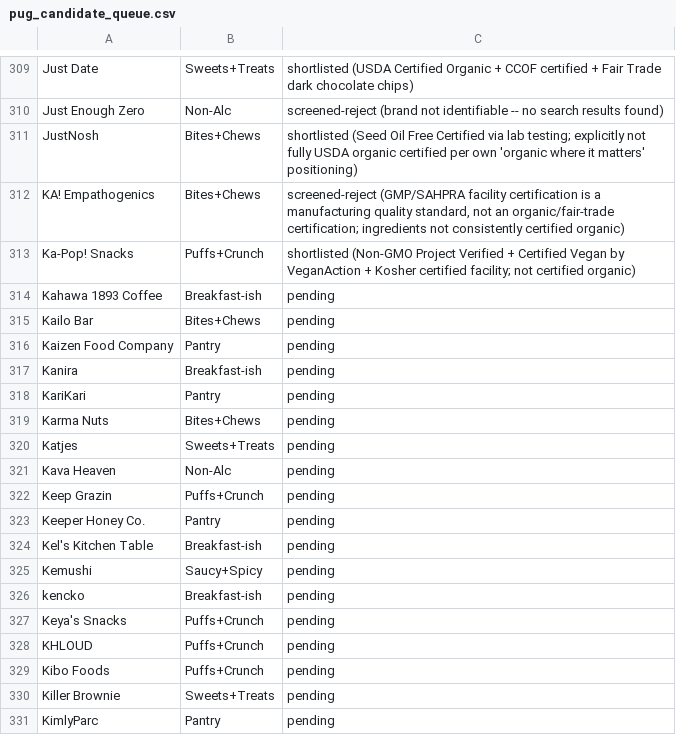
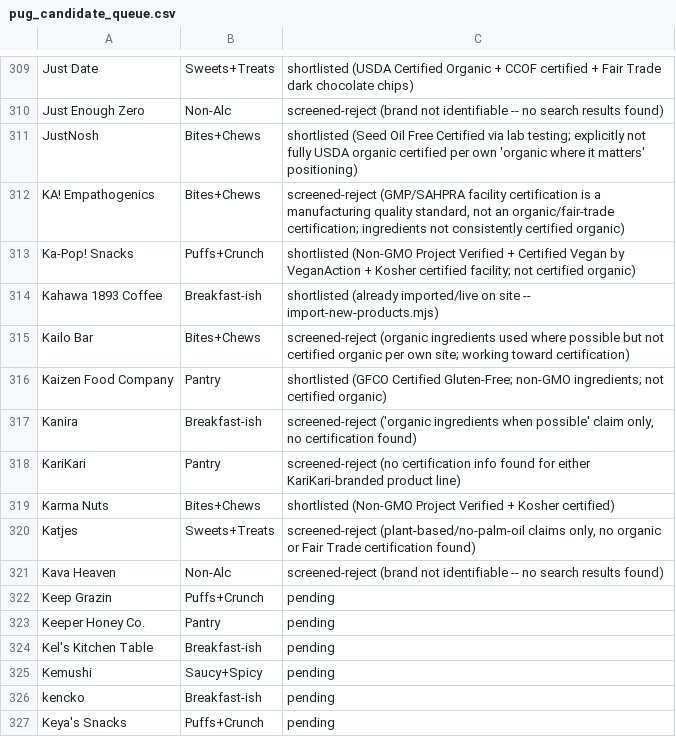
Before and after one commit to GoodFoodAmbassador/good-food-ambassador, a CSV file: research/pug_candidate_queue.csv, drawn as a sheet; only a part is shown, gaps mark what is left out; the shorter side is filled out with more unchanged rows.

Commit message:
Screen next 8 PUG candidate-queue brands (Kahawa 1893 Coffee through Kava Heaven)

```diff
--- a/research/pug_candidate_queue.csv
+++ b/research/pug_candidate_queue.csv
@@ -313,10 +313,10 @@ KA! Empathogenics,Bites+Chews,"screened-reject (GMP/SAHPRA facility certificatio
 Ka-Pop! Snacks,Puffs+Crunch,shortlisted (Non-GMO Project Verified + Certified Vegan by VeganAction + Kosher certified facility; not certified organic)
-Kahawa 1893 Coffee,Breakfast-ish,pending
-Kailo Bar,Bites+Chews,pending
-Kaizen Food Company,Pantry,pending
-Kanira,Breakfast-ish,pending
-KariKari,Pantry,pending
-Karma Nuts,Bites+Chews,pending
-Katjes,Sweets+Treats,pending
-Kava Heaven,Non-Alc,pending
+Kahawa 1893 Coffee,Breakfast-ish,shortlisted (already imported/live on site -- import-new-products.mjs)
+Kailo Bar,Bites+Chews,screened-reject (organic ingredients used where possible but not certified organic per own site; working toward certification)
+Kaizen Food Company,Pantry,shortlisted (GFCO Certified Gluten-Free; non-GMO ingredients; not certified organic)
+Kanira,Breakfast-ish,"screened-reject ('organic ingredients when possible' claim only, no certification found)"
+KariKari,Pantry,screened-reject (no certification info found for either KariKari-branded product line)
+Karma Nuts,Bites+Chews,shortlisted (Non-GMO Project Verified + Kosher certified)
+Katjes,Sweets+Treats,"screened-reject (plant-based/no-palm-oil claims only, no organic or Fair Trade certification found)"
+Kava Heaven,Non-Alc,screened-reject (brand not identifiable -- no search results found)
 Keep Grazin,Puffs+Crunch,pending
```
